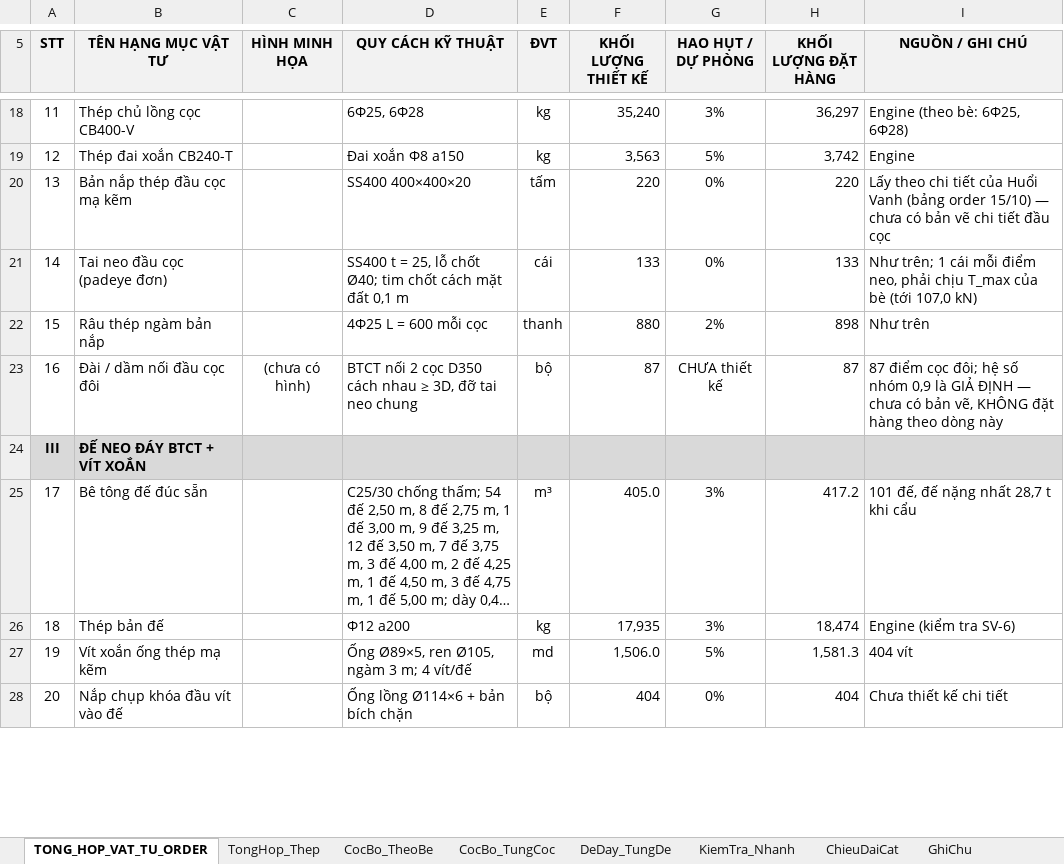
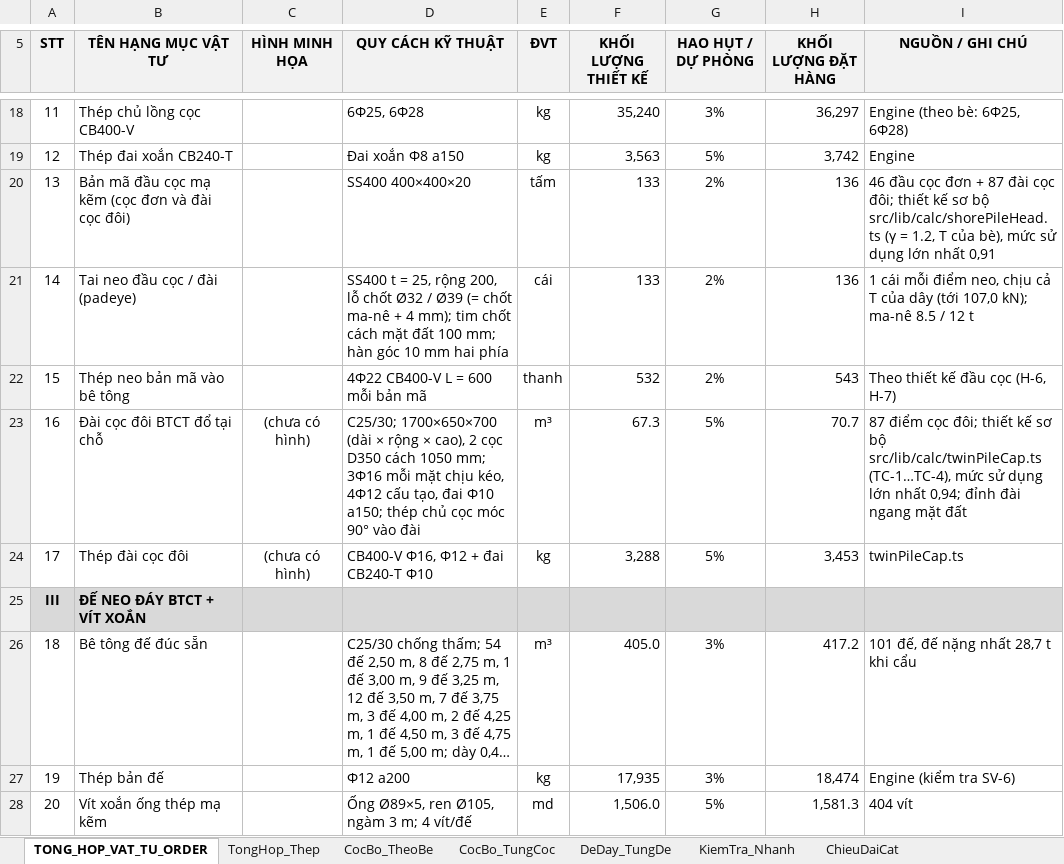
Before and after one commit to MinhNhat108/webneobe, an Excel workbook: public/docs_ban_mong/HOBANMONG_THONG_KE_VAT_TU_NEO.xlsx, sheet TONG_HOP_VAT_TU_ORDER, drawn as a sheet; only a part is shown, gaps mark what is left out; the shorter side is filled out with more unchanged rows; long unchanged cells end in …; values as stored, in another font and other column widths than the file's, no borders; charts and pictures not drawn; removed rows and columns are numbered as before the commit, all else as after; the diff covers the shown part only; the diff names each change by its address in the sheet, - before the commit and + after, or states it on an @@ line.

```diff
--- a/public/docs_ban_mong/HOBANMONG_THONG_KE_VAT_TU_NEO.xlsx (sheet TONG_HOP_VAT_TU_ORDER)
+++ b/public/docs_ban_mong/HOBANMONG_THONG_KE_VAT_TU_NEO.xlsx (sheet TONG_HOP_VAT_TU_ORDER)
-row 20: 13 | Bản nắp thép đầu cọc mạ kẽm |  | SS400 400×400×20 | tấm | 220 | 0% | 220 | Lấy theo chi tiết của Huổi Vanh (bảng order 15/10) — chưa có bản vẽ chi tiết đầu cọc
-row 21: 14 | Tai neo đầu cọc (padeye đơn) |  | SS400 t = 25, lỗ chốt Ø40; tim chốt cách mặt đất 0,1 m | cái | 133 | 0% | 133 | Như trên; 1 cái mỗi điểm neo, phải chịu T_max của bè (tới 107,0 kN)
-row 22: 15 | Râu thép ngàm bản nắp |  | 4Φ25 L = 600 mỗi cọc | thanh | 880 | 2% | 898 | Như trên
-row 23: 16 | Đài / dầm nối đầu cọc đôi | (chưa có hình) | BTCT nối 2 cọc D350 cách nhau ≥ 3D, đỡ tai neo chung | bộ | 87 | CHƯA thiết kế | 87 | 87 điểm cọc đôi; hệ số nhóm 0,9 là GIẢ ĐỊNH — chưa có bản vẽ, KHÔNG đặt hàng theo dòng này
+row 20: 13 | Bản mã đầu cọc mạ kẽm (cọc đơn và đài cọc đôi) |  | SS400 400×400×20 | tấm | 133 | 2% | 136 | 46 đầu cọc đơn + 87 đài cọc đôi; thiết kế sơ bộ src/lib/calc/shorePileHead.ts (γ = 1.2, T của bè), mức sử dụng lớn nhất 0,91
+row 21: 14 | Tai neo đầu cọc / đài (padeye) |  | SS400 t = 25, rộng 200, lỗ chốt Ø32 / Ø39 (= chốt ma-nê + 4 mm); tim chốt cách mặt đất 100 mm; hàn góc 10 mm hai phía | cái | 133 | 2% | 136 | 1 cái mỗi điểm neo, chịu cả T của dây (tới 107,0 kN); ma-nê 8.5 / 12 t
+row 22: 15 | Thép neo bản mã vào bê tông |  | 4Φ22 CB400-V L = 600 mỗi bản mã | thanh | 532 | 2% | 543 | Theo thiết kế đầu cọc (H-6, H-7)
+row 23: 16 | Đài cọc đôi BTCT đổ tại chỗ | (chưa có hình) | C25/30; 1700×650×700 (dài × rộng × cao), 2 cọc D350 cách 1050 mm; 3Φ16 mỗi mặt chịu kéo, 4Φ12 cấu tạo, đai Φ10 a150; thép chủ cọc móc 90° vào đài | m³ | 67.3 | 5% | 70.7 | 87 điểm cọc đôi; thiết kế sơ bộ src/lib/calc/twinPileCap.ts (TC-1…TC-4), mức sử dụng lớn nhất 0,94; đỉnh đài ngang mặt đất
+row 24: 17 | Thép đài cọc đôi | (chưa có hình) | CB400-V Φ16, Φ12 + đai CB240-T Φ10 | kg | 3,288 | 5% | 3,453 | twinPileCap.ts
@@ column A (STT) renumbered from row 26 down @@
```
Also changed, not shown: 4 added rows, 4 removed rows and 3 edited cells elsewhere in this sheet, sheet TongHop_Thep, sheet GhiChu, other sheet tabs, charts or pictures, public/docs_ban_mong/HOBANMONG_THONG_KE_VAT_TU_BE_PIN.xlsx, 9 other files.
